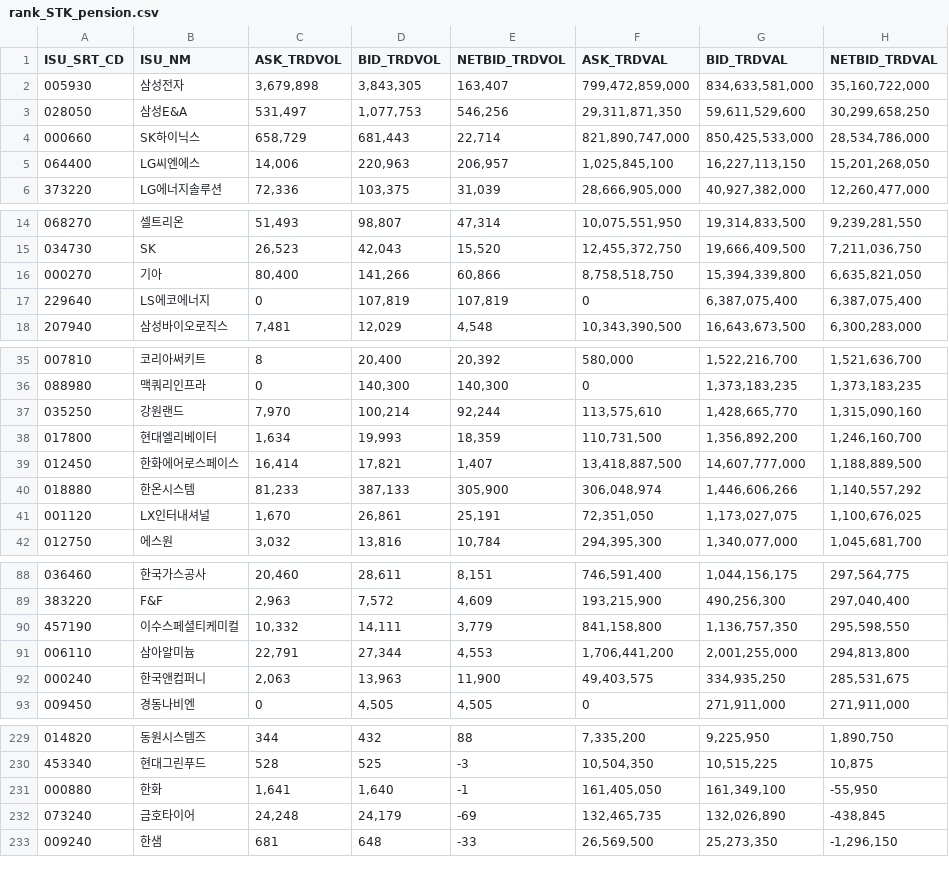
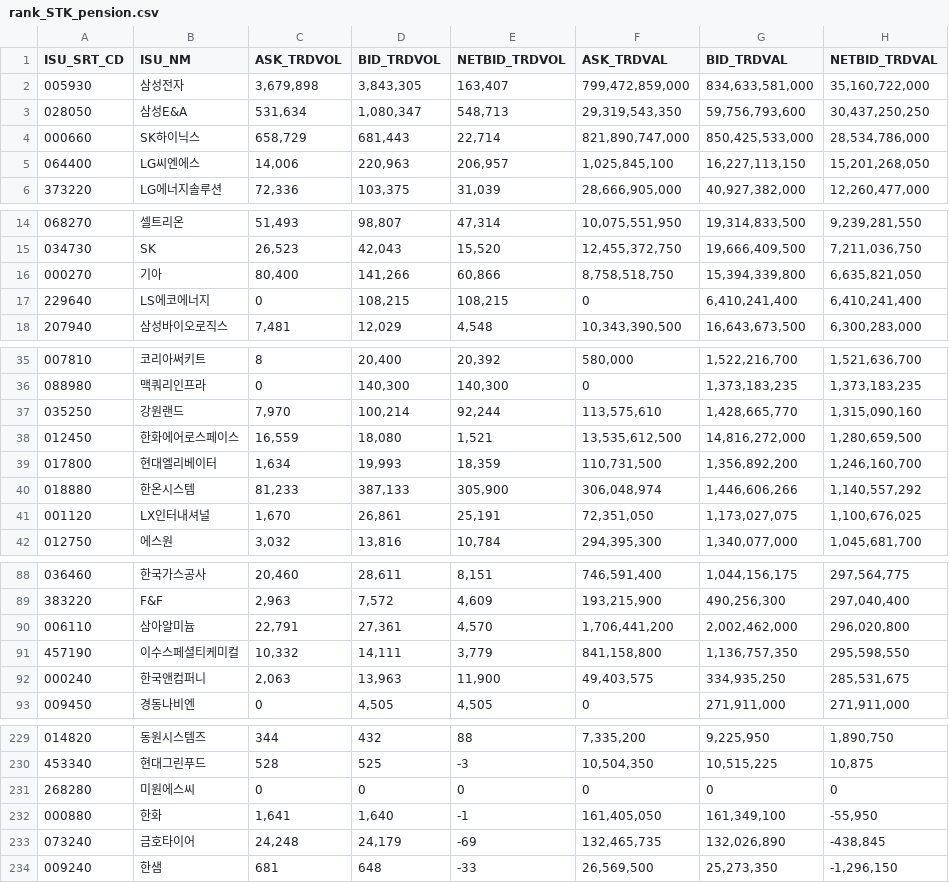
Before and after one commit to pures-lab/kal-flows, a CSV file: data/krx/rank_STK_pension.csv, drawn as a sheet; only a part is shown, gaps mark what is left out; the diff covers the shown part only.

```diff
--- a/data/krx/rank_STK_pension.csv
+++ b/data/krx/rank_STK_pension.csv
@@ -2,3 +2,3 @@
 005930,삼성전자,"3,679,898","3,843,305","163,407","799,472,859,000","834,633,581,000","35,160,722,000"
-028050,삼성E&A,"531,497","1,077,753","546,256","29,311,871,350","59,611,529,600","30,299,658,250"
+028050,삼성E&A,"531,634","1,080,347","548,713","29,319,543,350","59,756,793,600","30,437,250,250"
 000660,SK하이닉스,"658,729","681,443","22,714","821,890,747,000","850,425,533,000","28,534,786,000"
@@ -16,3 +16,3 @@
 000270,기아,"80,400","141,266","60,866","8,758,518,750","15,394,339,800","6,635,821,050"
-229640,LS에코에너지,0,"107,819","107,819",0,"6,387,075,400","6,387,075,400"
+229640,LS에코에너지,0,"108,215","108,215",0,"6,410,241,400","6,410,241,400"
 207940,삼성바이오로직스,"7,481","12,029","4,548","10,343,390,500","16,643,673,500","6,300,283,000"
@@ -37,4 +37,4 @@
 035250,강원랜드,"7,970","100,214","92,244","113,575,610","1,428,665,770","1,315,090,160"
+012450,한화에어로스페이스,"16,559","18,080","1,521","13,535,612,500","14,816,272,000","1,280,659,500"
 017800,현대엘리베이터,"1,634","19,993","18,359","110,731,500","1,356,892,200","1,246,160,700"
-012450,한화에어로스페이스,"16,414","17,821","1,407","13,418,887,500","14,607,777,000","1,188,889,500"
 018880,한온시스템,"81,233","387,133","305,900","306,048,974","1,446,606,266","1,140,557,292"
@@ -89,4 +89,4 @@
 383220,F&F,"2,963","7,572","4,609","193,215,900","490,256,300","297,040,400"
+006110,삼아알미늄,"22,791","27,361","4,570","1,706,441,200","2,002,462,000","296,020,800"
 457190,이수스페셜티케미컬,"10,332","14,111","3,779","841,158,800","1,136,757,350","295,598,550"
-006110,삼아알미늄,"22,791","27,344","4,553","1,706,441,200","2,001,255,000","294,813,800"
 000240,한국앤컴퍼니,"2,063","13,963","11,900","49,403,575","334,935,250","285,531,675"
@@ -230,2 +230,3 @@
 453340,현대그린푸드,528,525,-3,"10,504,350","10,515,225","10,875"
+268280,미원에스씨,0,0,0,0,0,0
 000880,한화,"1,641","1,640",-1,"161,405,050","161,349,100","-55,950"
```
Also changed, not shown: 8 edited cells elsewhere in this file, data/009830_naver_trend.csv, data/krx/rank_KSQ_foreign.csv, 45 other files.
